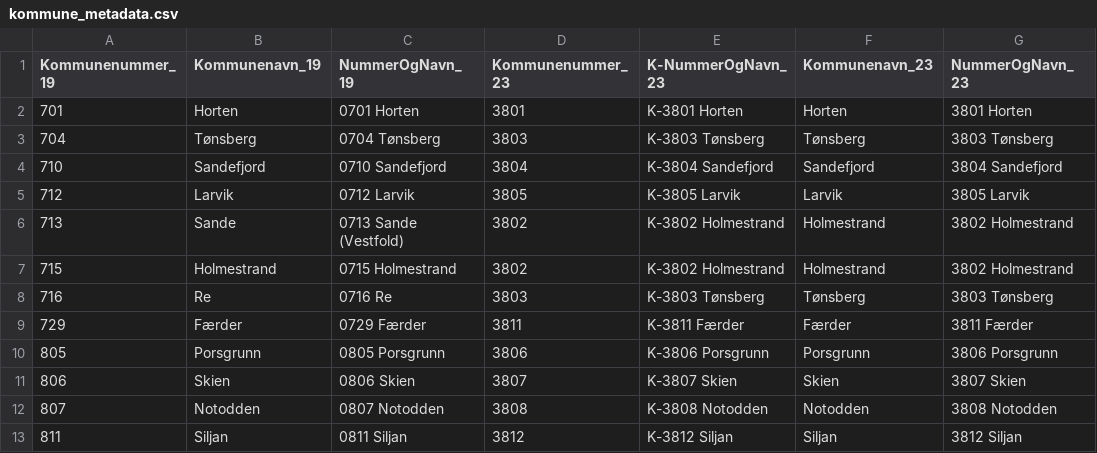
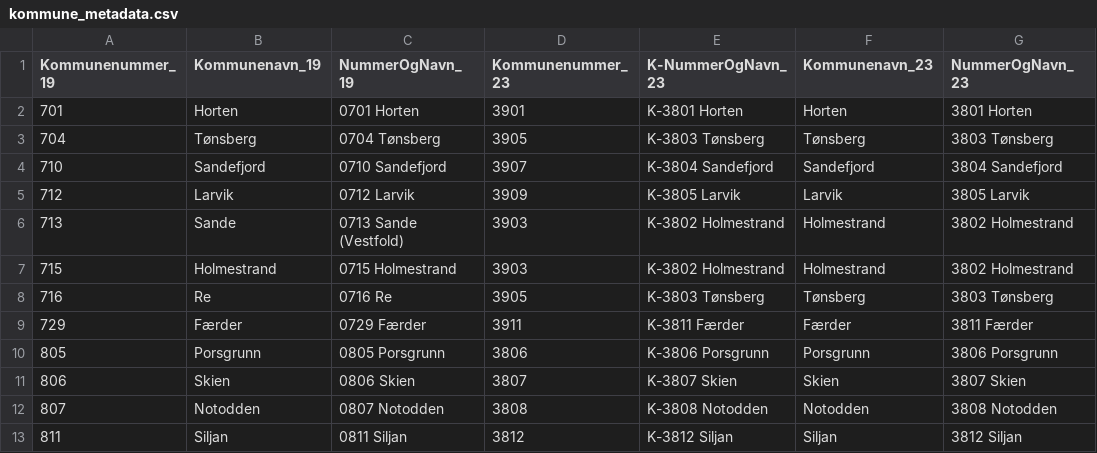
Before and after one commit to RasmusPalmqvist/Vestfold, a CSV file: 10_Areal- og stedsutvikling/Arealregnskap/Data/Arealregnskap/Kommunefiler/kommune_metadata.csv, drawn as a sheet; only a part is shown; the diff names each change by its address in the sheet, - before the commit and + after, or states it on an @@ line.

```diff
--- a/10_Areal- og stedsutvikling/Arealregnskap/Data/Arealregnskap/Kommunefiler/kommune_metadata.csv
+++ b/10_Areal- og stedsutvikling/Arealregnskap/Data/Arealregnskap/Kommunefiler/kommune_metadata.csv
-D2 (Kommunenummer_23): 3801
+D2 (Kommunenummer_23): 3901
-D3 (Kommunenummer_23): 3803
+D3 (Kommunenummer_23): 3905
-D4 (Kommunenummer_23): 3804
+D4 (Kommunenummer_23): 3907
-D5 (Kommunenummer_23): 3805
+D5 (Kommunenummer_23): 3909
-D6:D7 (Kommunenummer_23): 3802
+D6:D7 (Kommunenummer_23): 3903
-D8 (Kommunenummer_23): 3803
+D8 (Kommunenummer_23): 3905
-D9 (Kommunenummer_23): 3811
+D9 (Kommunenummer_23): 3911
```
Also changed, not shown: 7 other files.
